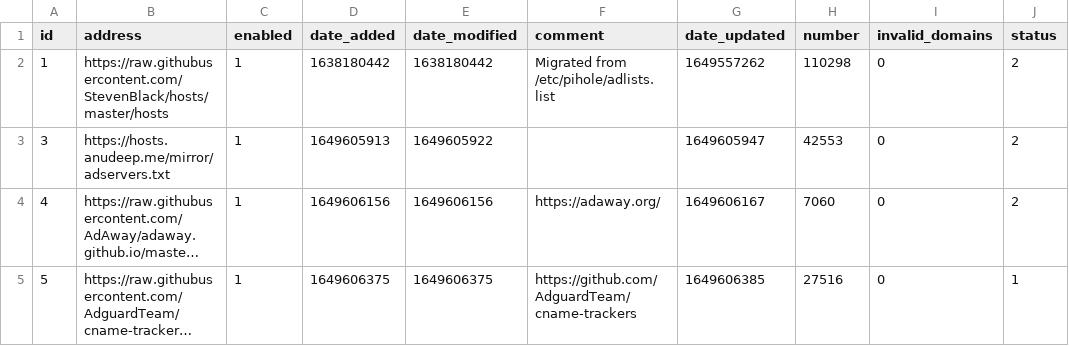
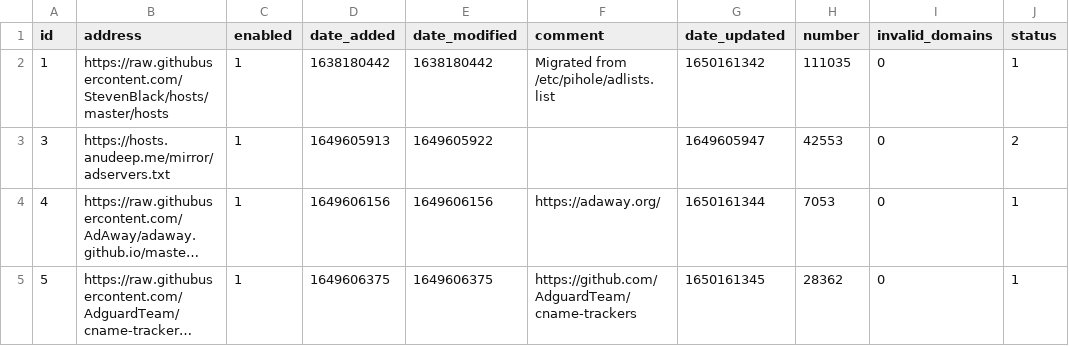
Before and after one commit to Cartache/my-pihole-lists, a CSV file: adlist.csv, drawn as a sheet; long unchanged cells end in …; the diff names each change by its address in the sheet, - before the commit and + after, or states it on an @@ line.

Commit message:
Updated April 17, 2022  7:00AM

```diff
--- a/adlist.csv
+++ b/adlist.csv
-G2 (date_updated): 1649557262
+G2 (date_updated): 1650161342
-H2 (number): 110298
+H2 (number): 111035
-J2 (status): 2
+J2 (status): 1
-G4 (date_updated): 1649606167
+G4 (date_updated): 1650161344
-H4 (number): 7060
+H4 (number): 7053
-J4 (status): 2
+J4 (status): 1
-G5 (date_updated): 1649606385
+G5 (date_updated): 1650161345
-H5 (number): 27516
+H5 (number): 28362
```
